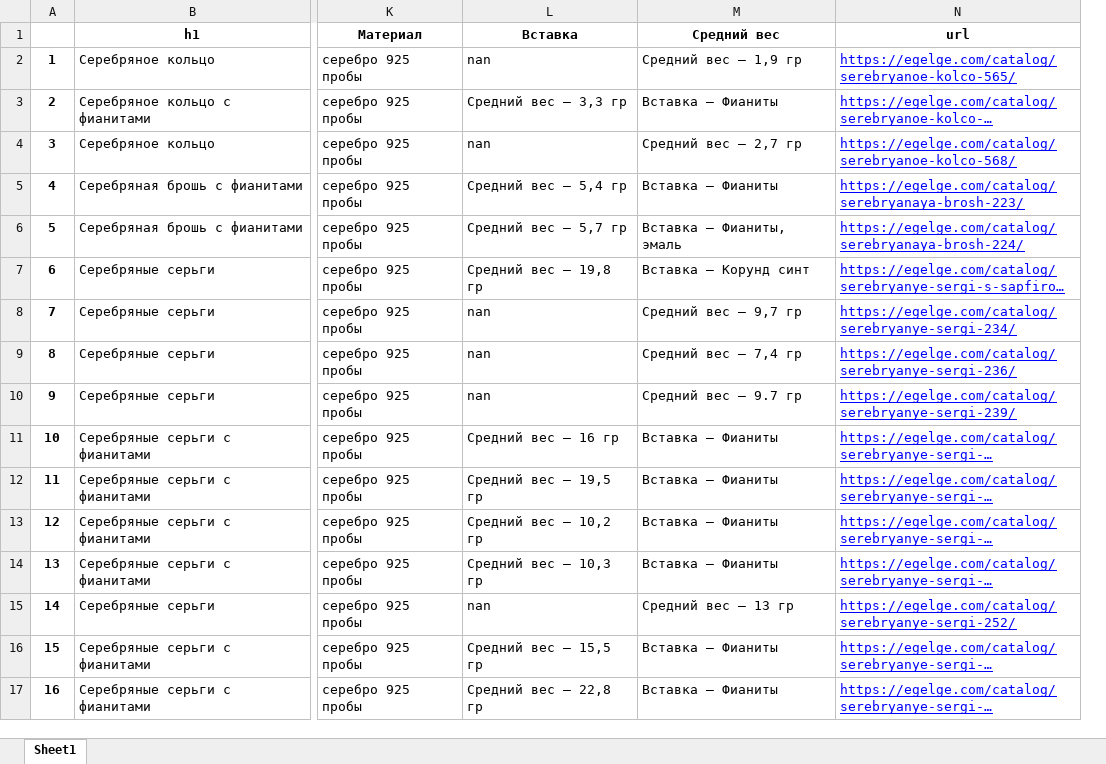
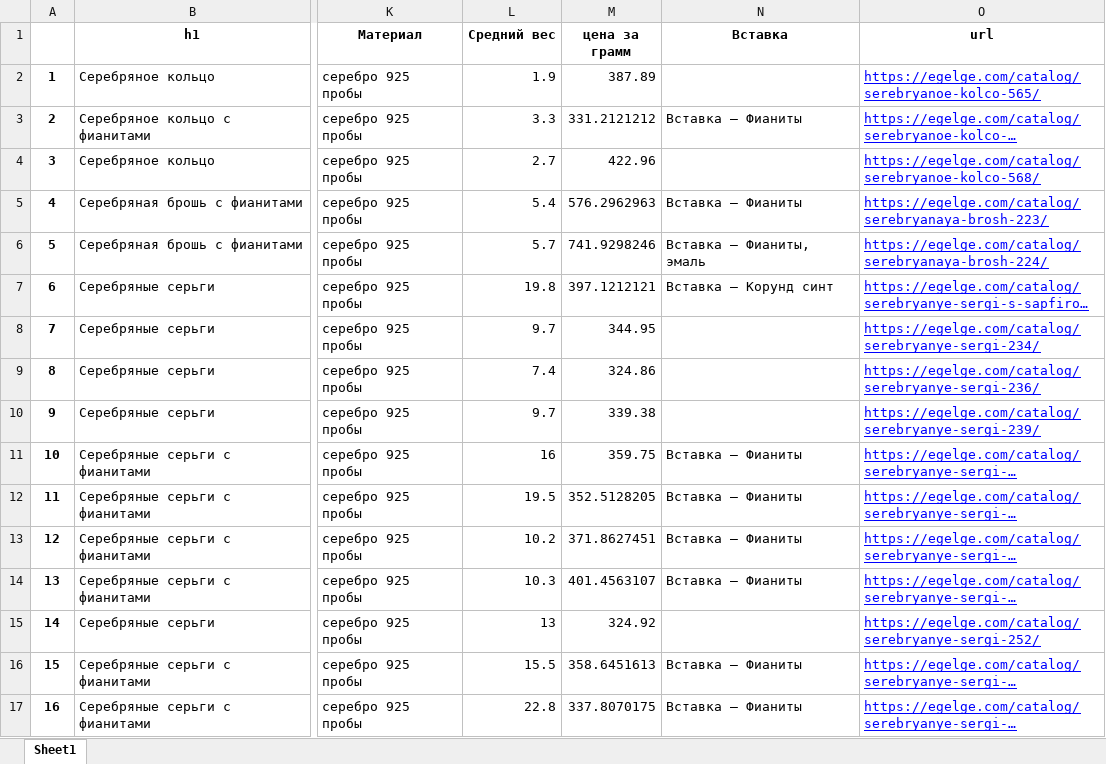
Before and after one commit to KeskilV/Parsing_NKO, an Excel workbook: jewels/egelge/эгэлгеЭг_19004-07-2022.xlsx, sheet Sheet1, drawn as a sheet; only a part is shown, gaps mark what is left out; long unchanged cells end in …; values as stored, in another font and other column widths than the file's, no borders; removed rows and columns are numbered as before the commit, all else as after; the diff covers the shown part only; the diff names each change by its address in the sheet, - before the commit and + after, or states it on an @@ line.

```diff
--- a/jewels/egelge/эгэлгеЭг_19004-07-2022.xlsx (sheet Sheet1)
+++ b/jewels/egelge/эгэлгеЭг_19004-07-2022.xlsx (sheet Sheet1)
-column L (Вставка), rows 2-17: nan | Средний вес – 3,3 гр | nan | Средний вес – 5,4 гр | Средний вес – 5,7 гр | Средний вес – 19,8 гр | nan | nan | nan | Средний вес – 16 гр | Средний вес – 19,5 гр | Средний вес – 10,2 гр | Средний вес – 10,3 гр | nan | Средний вес – 15,5 гр | Средний вес – 22,8 гр
+column L (Средний вес), rows 2-17: 1.9 | 3.3 | 2.7 | 5.4 | 5.7 | 19.8 | 9.7 | 7.4 | 9.7 | 16 | 19.5 | 10.2 | 10.3 | 13 | 15.5 | 22.8
+column M (цена за грамм), rows 2-17: 387.89 | 331.2121212 | 422.96 | 576.2962963 | 741.9298246 | 397.1212121 | 344.95 | 324.86 | 339.38 | 359.75 | 352.5128205 | 371.8627451 | 401.4563107 | 324.92 | 358.6451613 | 337.8070175
-N1: Средний вес
+N1: Вставка
-N2 (Вставка): Средний вес – 1,9 гр
+N2 (Вставка): (empty)
-N4 (Вставка): Средний вес – 2,7 гр
+N4 (Вставка): (empty)
-N8 (Вставка): Средний вес – 9,7 гр
+N8 (Вставка): (empty)
-N9 (Вставка): Средний вес – 7,4 гр
+N9 (Вставка): (empty)
-N10 (Вставка): Средний вес – 9.7 гр
+N10 (Вставка): (empty)
-N15 (Вставка): Средний вес – 13 гр
+N15 (Вставка): (empty)
```
Also changed, not shown: 105 edited cells elsewhere in this sheet, 2 other files.
